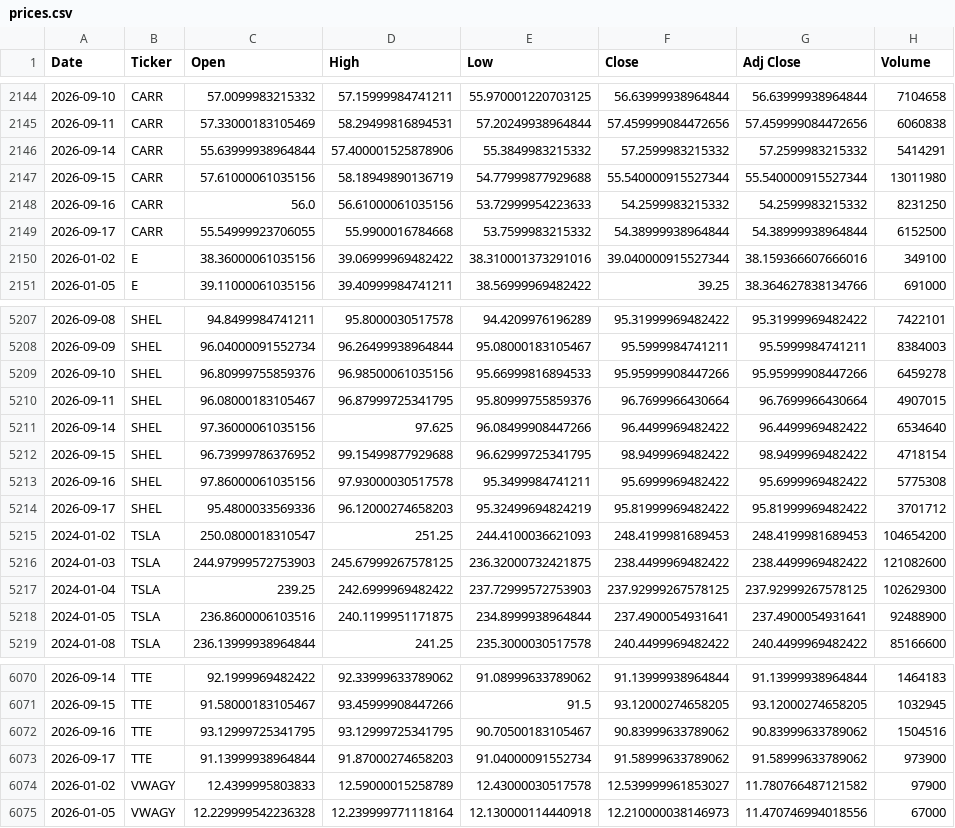
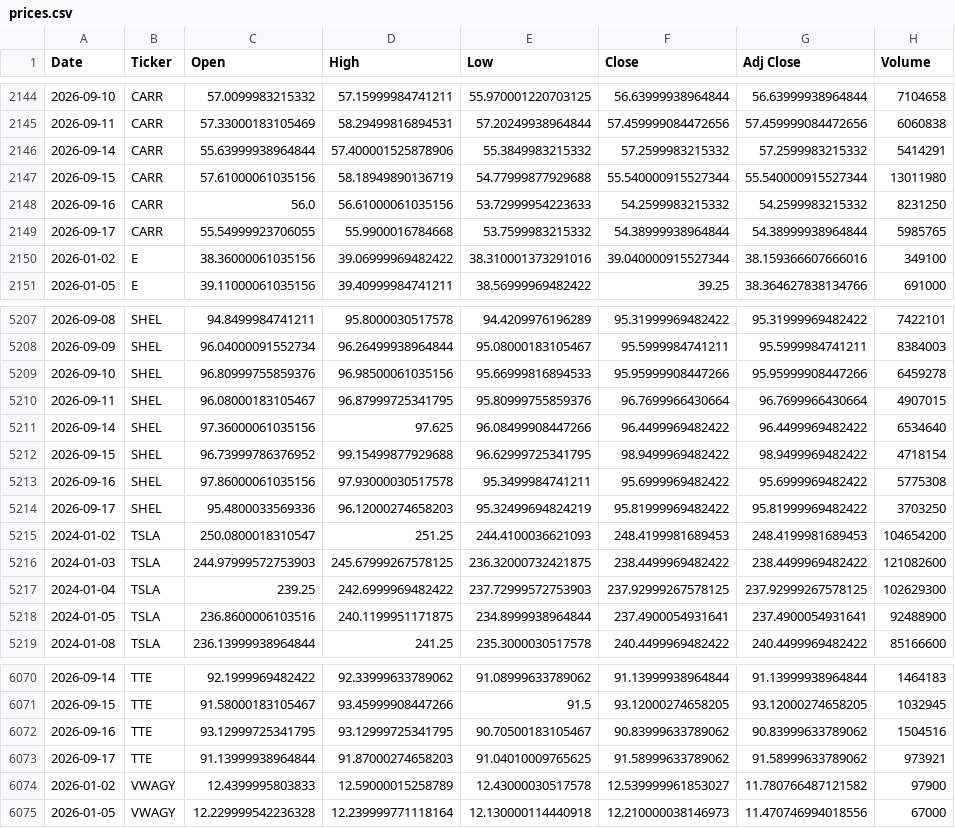
Before and after one commit to icengel91/WebMiningProject, a CSV file: data/raw/prices/prices.csv, drawn as a sheet; only a part is shown, gaps mark what is left out; the diff covers the shown part only.

```diff
--- a/data/raw/prices/prices.csv
+++ b/data/raw/prices/prices.csv
@@ -2148,3 +2148,3 @@ Date,Ticker,Open,High,Low,Close,Adj Close,Volume
 2026-09-16,CARR,56.0,56.61000061035156,53.72999954223633,54.2599983215332,54.2599983215332,8231250
-2026-09-17,CARR,55.54999923706055,55.9900016784668,53.7599983215332,54.38999938964844,54.38999938964844,6152500
+2026-09-17,CARR,55.54999923706055,55.9900016784668,53.7599983215332,54.38999938964844,54.38999938964844,5985765
 2026-01-02,E,38.36000061035156,39.06999969482422,38.310001373291016,39.040000915527344,38.159366607666016,349100
@@ -5213,3 +5213,3 @@ Date,Ticker,Open,High,Low,Close,Adj Close,Volume
 2026-09-16,SHEL,97.86000061035156,97.93000030517578,95.3499984741211,95.6999969482422,95.6999969482422,5775308
-2026-09-17,SHEL,95.4800033569336,96.12000274658203,95.32499694824219,95.81999969482422,95.81999969482422,3701712
+2026-09-17,SHEL,95.4800033569336,96.12000274658203,95.32499694824219,95.81999969482422,95.81999969482422,3703250
 2024-01-02,TSLA,250.0800018310547,251.25,244.4100036621093,248.4199981689453,248.4199981689453,104654200
@@ -6072,3 +6072,3 @@ Date,Ticker,Open,High,Low,Close,Adj Close,Volume
 2026-09-16,TTE,93.12999725341795,93.12999725341795,90.70500183105467,90.83999633789062,90.83999633789062,1504516
-2026-09-17,TTE,91.13999938964844,91.87000274658203,91.04000091552734,91.58999633789062,91.58999633789062,973900
+2026-09-17,TTE,91.13999938964844,91.87000274658203,91.04010009765625,91.58999633789062,91.58999633789062,973921
 2026-01-02,VWAGY,12.4399995803833,12.59000015258789,12.43000030517578,12.539999961853027,11.780766487121582,97900
```
Also changed, not shown: 13 edited cells elsewhere in this file, 1 other file.
